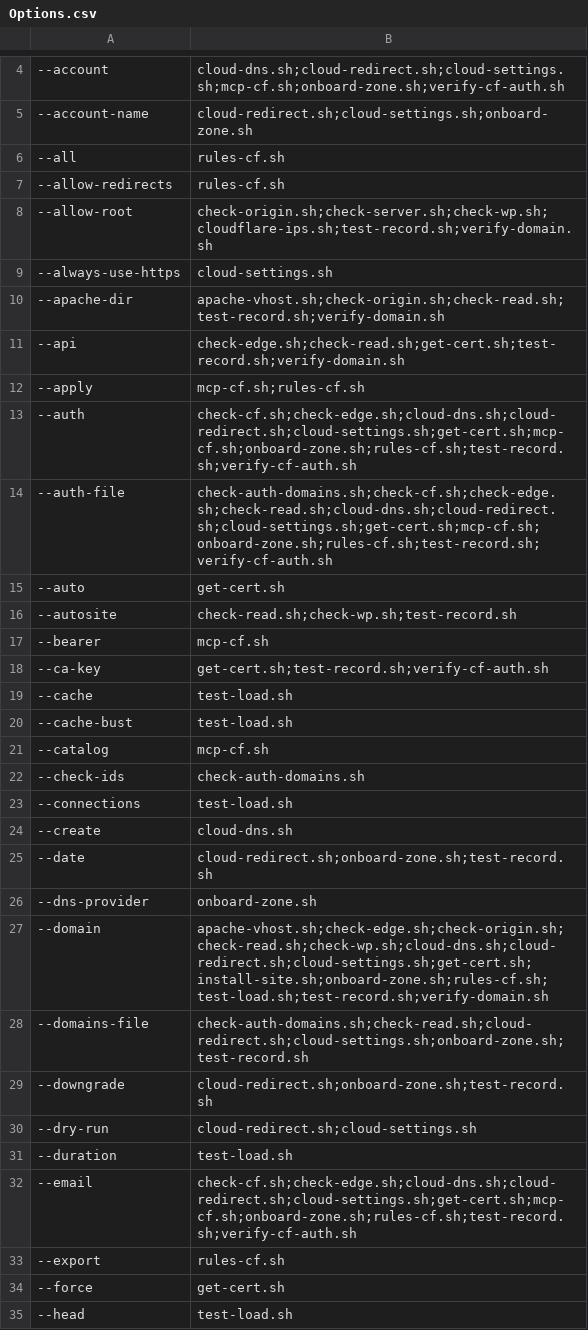
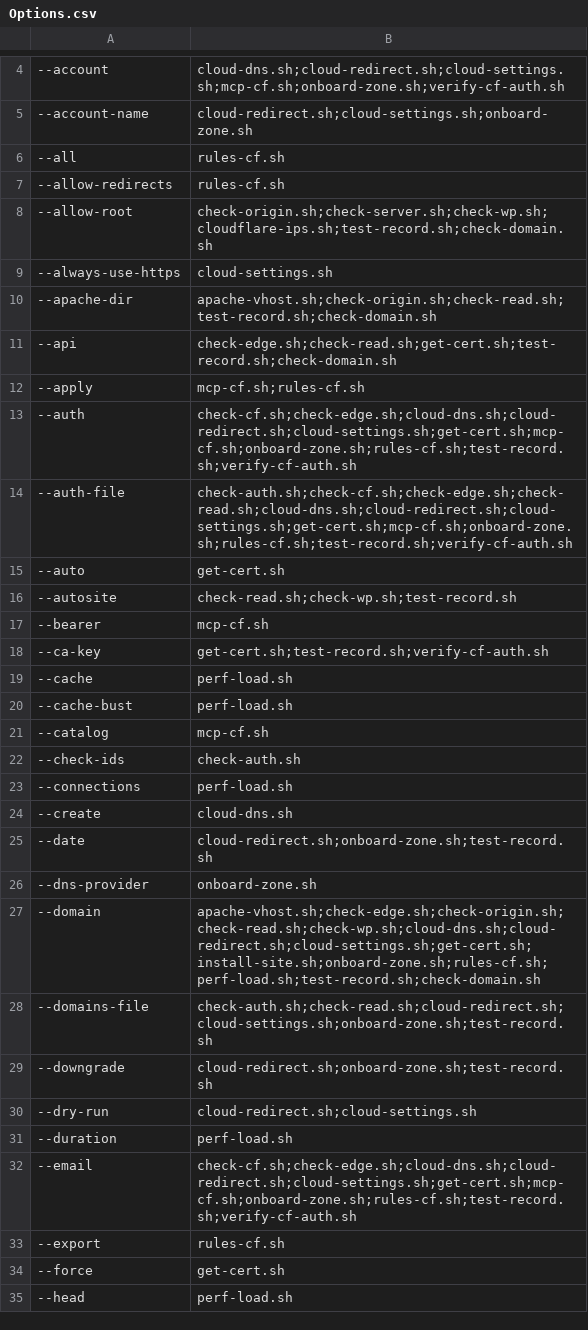
Before and after one commit to fear-ai/multiwp, a CSV file: scripts/Options.csv, drawn as a sheet; only a part is shown, gaps mark what is left out; the diff covers the shown part only; the diff names each change by its address in the sheet, - before the commit and + after, or states it on an @@ line.

```diff
--- a/scripts/Options.csv
+++ b/scripts/Options.csv
-B8: check-origin.sh;check-server.sh;check-wp.sh;cloudflare-ips.sh;test-record.sh;verify-domain.sh
+B8: check-origin.sh;check-server.sh;check-wp.sh;cloudflare-ips.sh;test-record.sh;check-domain.sh
-B10: apache-vhost.sh;check-origin.sh;check-read.sh;test-record.sh;verify-domain.sh
+B10: apache-vhost.sh;check-origin.sh;check-read.sh;test-record.sh;check-domain.sh
-B11: check-edge.sh;check-read.sh;get-cert.sh;test-record.sh;verify-domain.sh
+B11: check-edge.sh;check-read.sh;get-cert.sh;test-record.sh;check-domain.sh
-B14: check-auth-domains.sh;check-cf.sh;check-edge.sh;check-read.sh;cloud-dns.sh;cloud-redirect.sh;cloud-settings.sh;get-cert.sh;mcp-cf.sh;onboard-zone.sh;rules-cf.sh;test-record.sh;verify-cf-auth.sh
+B14: check-auth.sh;check-cf.sh;check-edge.sh;check-read.sh;cloud-dns.sh;cloud-redirect.sh;cloud-settings.sh;get-cert.sh;mcp-cf.sh;onboard-zone.sh;rules-cf.sh;test-record.sh;verify-cf-auth.sh
-B19:B20: test-load.sh
+B19:B20: perf-load.sh
-B22: check-auth-domains.sh
+B22: check-auth.sh
-B23: test-load.sh
+B23: perf-load.sh
-B27: apache-vhost.sh;check-edge.sh;check-origin.sh;check-read.sh;check-wp.sh;cloud-dns.sh;cloud-redirect.sh;cloud-settings.sh;get-cert.sh;install-site.sh;onboard-zone.sh;rules-cf.sh;test-load.sh;test-record.sh;verify-domain.sh
+B27: apache-vhost.sh;check-edge.sh;check-origin.sh;check-read.sh;check-wp.sh;cloud-dns.sh;cloud-redirect.sh;cloud-settings.sh;get-cert.sh;install-site.sh;onboard-zone.sh;rules-cf.sh;perf-load.sh;test-record.sh;check-domain.sh
-B28: check-auth-domains.sh;check-read.sh;cloud-redirect.sh;cloud-settings.sh;onboard-zone.sh;test-record.sh
+B28: check-auth.sh;check-read.sh;cloud-redirect.sh;cloud-settings.sh;onboard-zone.sh;test-record.sh
-B31: test-load.sh
+B31: perf-load.sh
-B35: test-load.sh
+B35: perf-load.sh
```
Also changed, not shown: 2 added rows and 15 edited cells elsewhere in this file, scripts/Helpers.csv, 5 other files.
